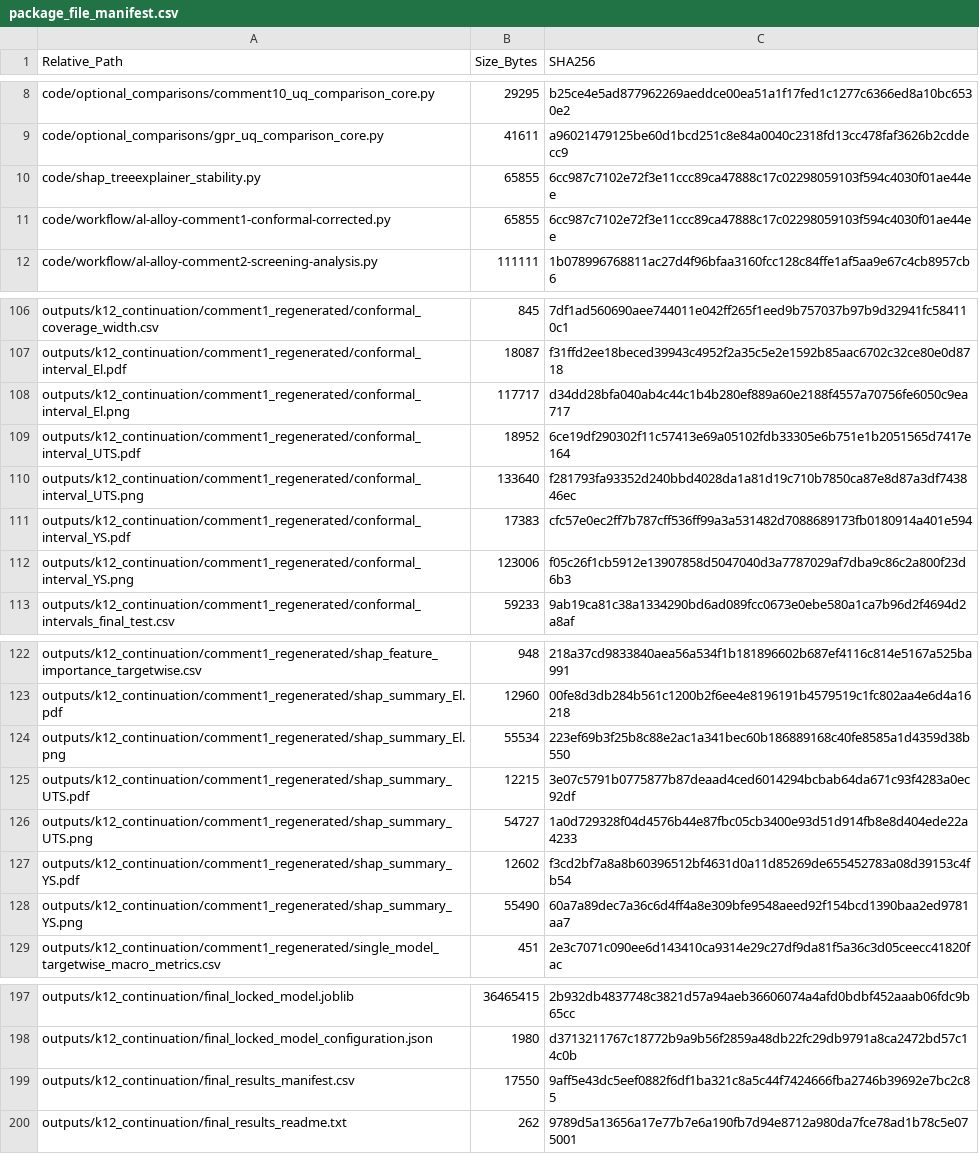
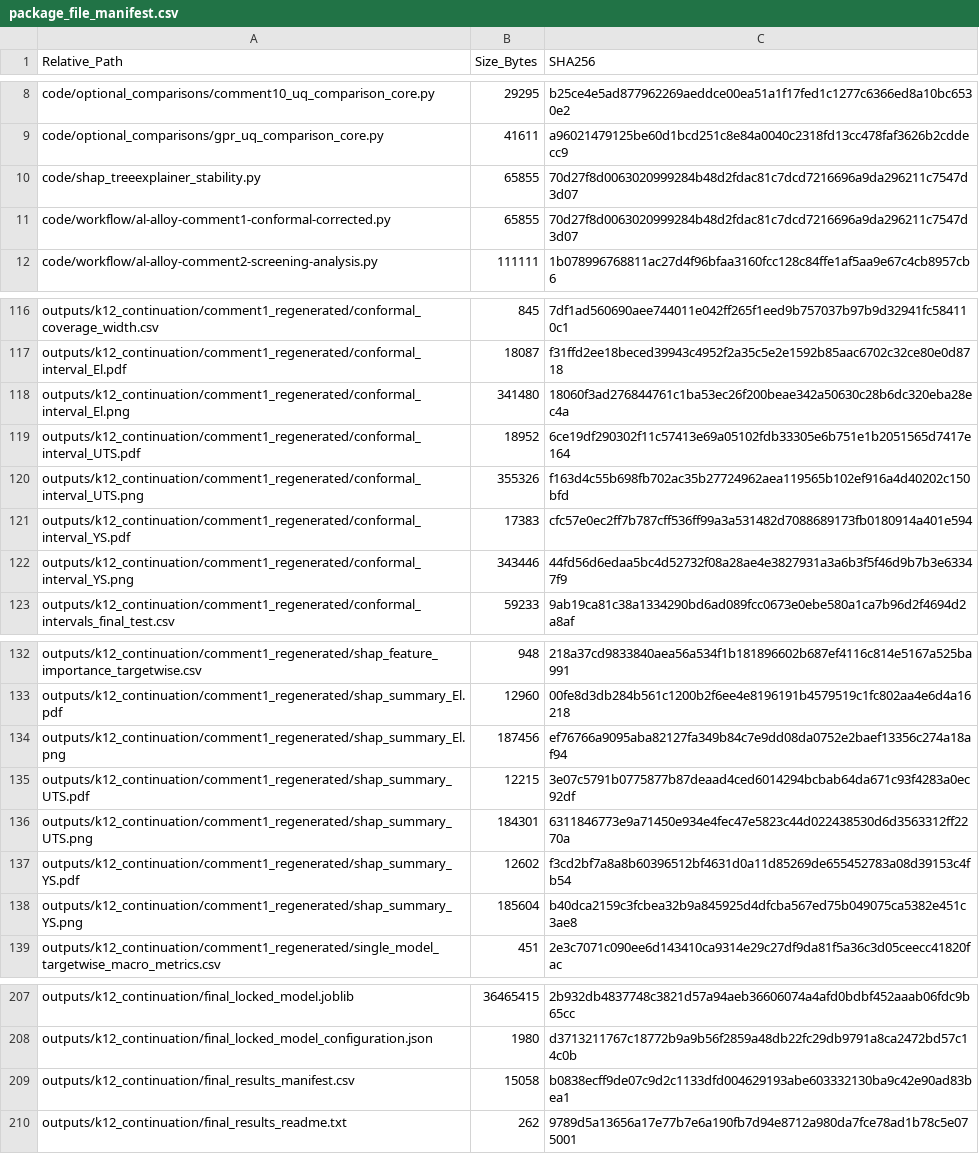
Before and after one commit to mskrcnis/al-alloy-data-code, a CSV file: environment/package_file_manifest.csv, drawn as a sheet; only a part is shown, gaps mark what is left out; the diff covers the shown part only.

```diff
--- a/environment/package_file_manifest.csv
+++ b/environment/package_file_manifest.csv
@@ -9,4 +9,4 @@ code/optional_comparisons/comment10_uq_comparison_core.py,29295,b25ce4e5ad877962
 code/optional_comparisons/gpr_uq_comparison_core.py,41611,a96021479125be60d1bcd251c8e84a0040c2318fd13cc478faf3626b2cddecc9
-code/shap_treeexplainer_stability.py,65855,6cc987c7102e72f3e11ccc89ca47888c17c02298059103f594c4030f01ae44ee
-code/workflow/al-alloy-comment1-conformal-corrected.py,65855,6cc987c7102e72f3e11ccc89ca47888c17c02298059103f594c4030f01ae44ee
+code/shap_treeexplainer_stability.py,65855,70d27f8d0063020999284b48d2fdac81c7dcd7216696a9da296211c7547d3d07
+code/workflow/al-alloy-comment1-conformal-corrected.py,65855,70d27f8d0063020999284b48d2fdac81c7dcd7216696a9da296211c7547d3d07
 code/workflow/al-alloy-comment2-screening-analysis.py,111111,1b078996768811ac27d4f96bfaa3160fcc128c84ffe1af5aa9e67c4cb8957cb6
@@ -107,7 +117,7 @@ outputs/k12_continuation/comment1_regenerated/conformal_coverage_width.csv,845,7
 outputs/k12_continuation/comment1_regenerated/conformal_interval_El.pdf,18087,f31ffd2ee18beced39943c4952f2a35c5e2e1592b85aac6702c32ce80e0d8718
-outputs/k12_continuation/comment1_regenerated/conformal_interval_El.png,117717,d34dd28bfa040ab4c44c1b4b280ef889a60e2188f4557a70756fe6050c9ea717
+outputs/k12_continuation/comment1_regenerated/conformal_interval_El.png,341480,18060f3ad276844761c1ba53ec26f200beae342a50630c28b6dc320eba28ec4a
 outputs/k12_continuation/comment1_regenerated/conformal_interval_UTS.pdf,18952,6ce19df290302f11c57413e69a05102fdb33305e6b751e1b2051565d7417e164
-outputs/k12_continuation/comment1_regenerated/conformal_interval_UTS.png,133640,f281793fa93352d240bbd4028da1a81d19c710b7850ca87e8d87a3df743846ec
+outputs/k12_continuation/comment1_regenerated/conformal_interval_UTS.png,355326,f163d4c55b698fb702ac35b27724962aea119565b102ef916a4d40202c150bfd
 outputs/k12_continuation/comment1_regenerated/conformal_interval_YS.pdf,17383,cfc57e0ec2ff7b787cff536ff99a3a531482d7088689173fb0180914a401e594
-outputs/k12_continuation/comment1_regenerated/conformal_interval_YS.png,123006,f05c26f1cb5912e13907858d5047040d3a7787029af7dba9c86c2a800f23d6b3
+outputs/k12_continuation/comment1_regenerated/conformal_interval_YS.png,343446,44fd56d6edaa5bc4d52732f08a28ae4e3827931a3a6b3f5f46d9b7b3e63347f9
 outputs/k12_continuation/comment1_regenerated/conformal_intervals_final_test.csv,59233,9ab19ca81c38a1334290bd6ad089fcc0673e0ebe580a1ca7b96d2f4694d2a8af
@@ -123,7 +133,7 @@ outputs/k12_continuation/comment1_regenerated/shap_feature_importance_targetwise
 outputs/k12_continuation/comment1_regenerated/shap_summary_El.pdf,12960,00fe8d3db284b561c1200b2f6ee4e8196191b4579519c1fc802aa4e6d4a16218
-outputs/k12_continuation/comment1_regenerated/shap_summary_El.png,55534,223ef69b3f25b8c88e2ac1a341bec60b186889168c40fe8585a1d4359d38b550
+outputs/k12_continuation/comment1_regenerated/shap_summary_El.png,187456,ef76766a9095aba82127fa349b84c7e9dd08da0752e2baef13356c274a18af94
 outputs/k12_continuation/comment1_regenerated/shap_summary_UTS.pdf,12215,3e07c5791b0775877b87deaad4ced6014294bcbab64da671c93f4283a0ec92df
-outputs/k12_continuation/comment1_regenerated/shap_summary_UTS.png,54727,1a0d729328f04d4576b44e87fbc05cb3400e93d51d914fb8e8d404ede22a4233
+outputs/k12_continuation/comment1_regenerated/shap_summary_UTS.png,184301,6311846773e9a71450e934e4fec47e5823c44d022438530d6d3563312ff2270a
 outputs/k12_continuation/comment1_regenerated/shap_summary_YS.pdf,12602,f3cd2bf7a8a8b60396512bf4631d0a11d85269de655452783a08d39153c4fb54
-outputs/k12_continuation/comment1_regenerated/shap_summary_YS.png,55490,60a7a89dec7a36c6d4ff4a8e309bfe9548aeed92f154bcd1390baa2ed9781aa7
+outputs/k12_continuation/comment1_regenerated/shap_summary_YS.png,185604,b40dca2159c3fcbea32b9a845925d4dfcba567ed75b049075ca5382e451c3ae8
 outputs/k12_continuation/comment1_regenerated/single_model_targetwise_macro_metrics.csv,451,2e3c7071c090ee6d143410ca9314e29c27df9da81f5a36c3d05ceecc41820fac
@@ -198,3 +208,3 @@ outputs/k12_continuation/final_locked_model.joblib,36465415,2b932db4837748c3821d
 outputs/k12_continuation/final_locked_model_configuration.json,1980,d3713211767c18772b9a9b56f2859a48db22fc29db9791a8ca2472bd57c14c0b
-outputs/k12_continuation/final_results_manifest.csv,17550,9aff5e43dc5eef0882f6df1ba321c8a5c44f7424666fba2746b39692e7bc2c85
+outputs/k12_continuation/final_results_manifest.csv,15058,b0838ecff9de07c9d2c1133dfd004629193abe603332130ba9c42e90ad83bea1
 outputs/k12_continuation/final_results_readme.txt,262,9789d5a13656a17e77b7e6a190fb7d94e8712a980da7fce78ad1b78c5e075001
```
Also changed, not shown: 10 added rows and 10 edited cells elsewhere in this file, outputs/k12_continuation/final_results_manifest.csv, 14 other files.
